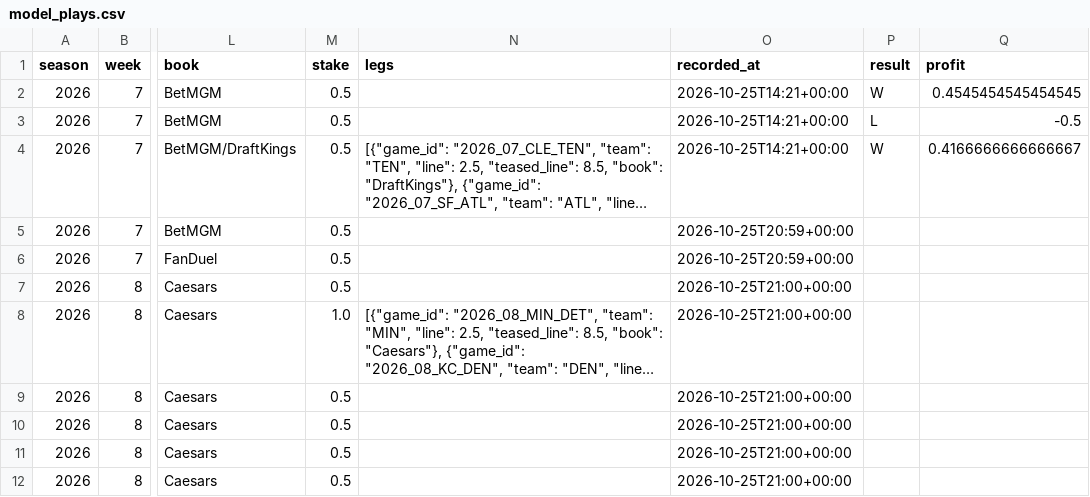
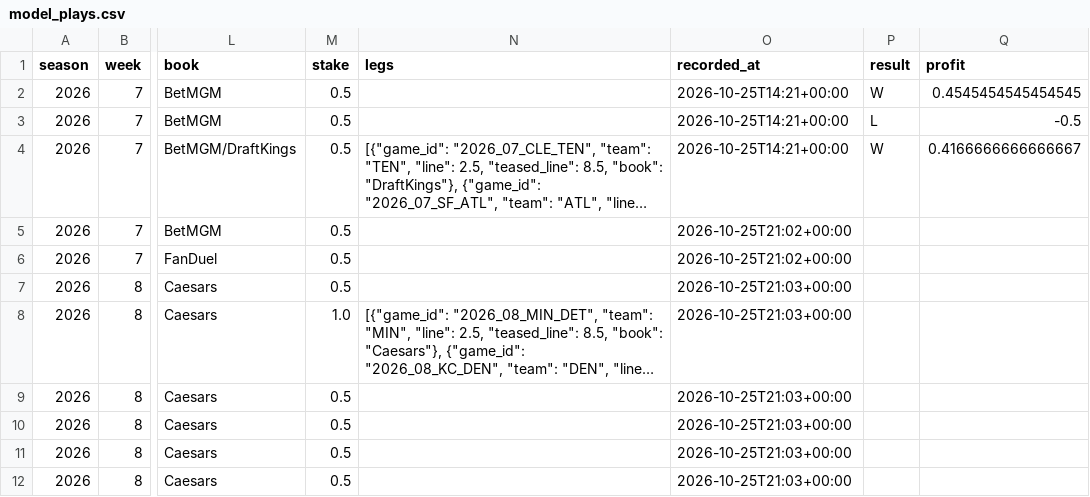
Before and after one commit to barrca12-rgb/NFL, a CSV file: bets/model_plays.csv, drawn as a sheet; only a part is shown, gaps mark what is left out; long unchanged cells end in …; the diff names each change by its address in the sheet, - before the commit and + after, or states it on an @@ line.

```diff
--- a/bets/model_plays.csv
+++ b/bets/model_plays.csv
-O5:O6 (recorded_at): 2026-10-25T20:59+00:00
+O5:O6 (recorded_at): 2026-10-25T21:02+00:00
-O7:O12 (recorded_at): 2026-10-25T21:00+00:00
+O7:O12 (recorded_at): 2026-10-25T21:03+00:00
```
Also changed, not shown: 7 other files.
